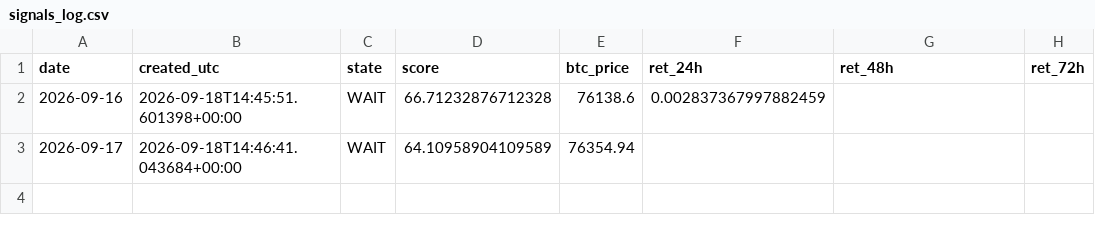
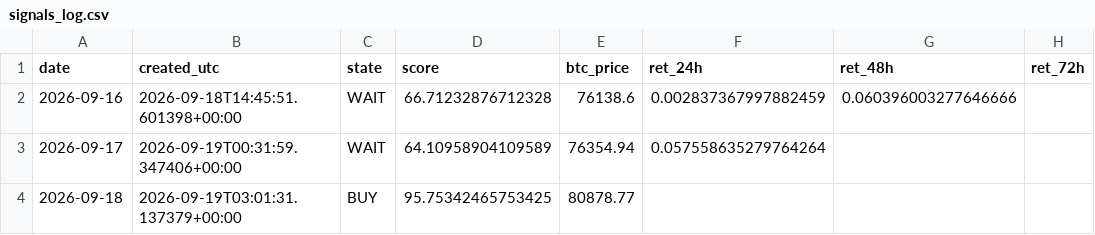
Before and after one commit to samirjedeon/majesty-web-design, a CSV file: btc-signal/data/signals_log.csv, drawn as a sheet.

```diff
--- a/btc-signal/data/signals_log.csv
+++ b/btc-signal/data/signals_log.csv
@@ -1,3 +1,4 @@
 date,created_utc,state,score,btc_price,ret_24h,ret_48h,ret_72h
-2026-09-16,2026-09-18T14:45:51.601398+00:00,WAIT,66.71232876712328,76138.6,0.002837367997882459,,
-2026-09-17,2026-09-18T14:46:41.043684+00:00,WAIT,64.10958904109589,76354.94,,,
+2026-09-16,2026-09-18T14:45:51.601398+00:00,WAIT,66.71232876712328,76138.6,0.002837367997882459,0.060396003277646666,
+2026-09-17,2026-09-19T00:31:59.347406+00:00,WAIT,64.10958904109589,76354.94,0.057558635279764264,,
+2026-09-18,2026-09-19T03:01:31.137379+00:00,BUY,95.75342465753425,80878.77,,,
```
Also changed, not shown: btc-signal/data/processed/btc_daily_ohlcv.csv, 1 other file.
